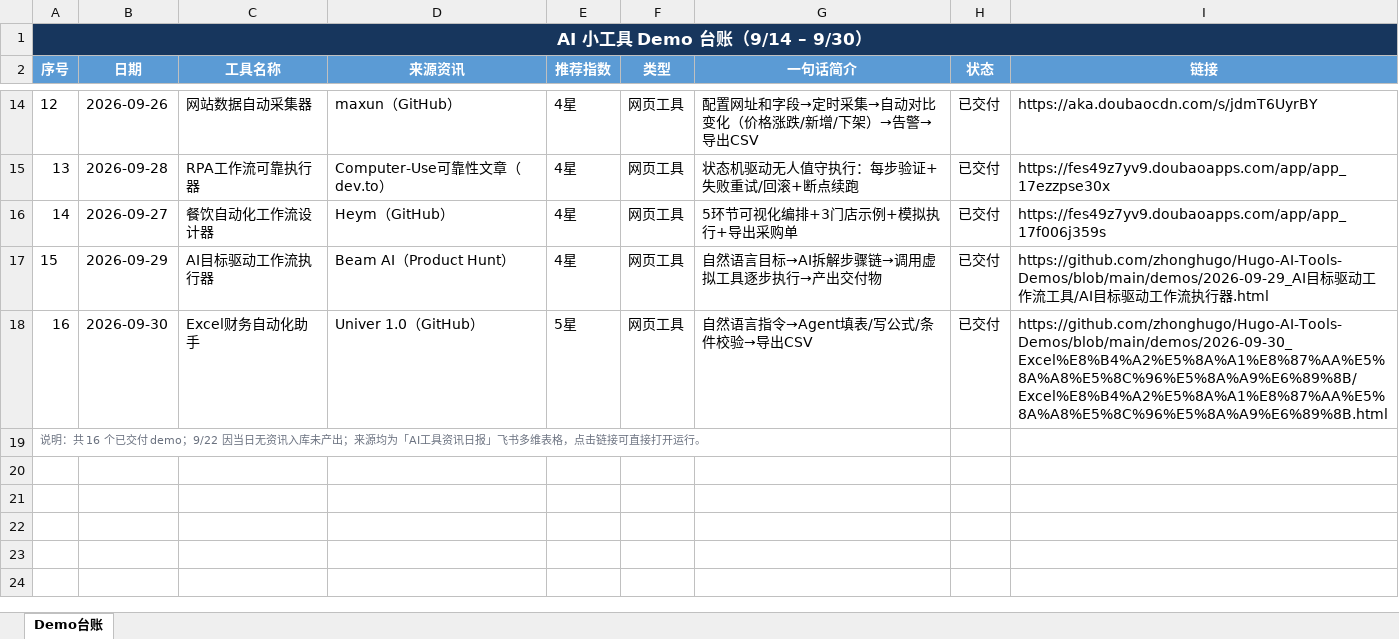
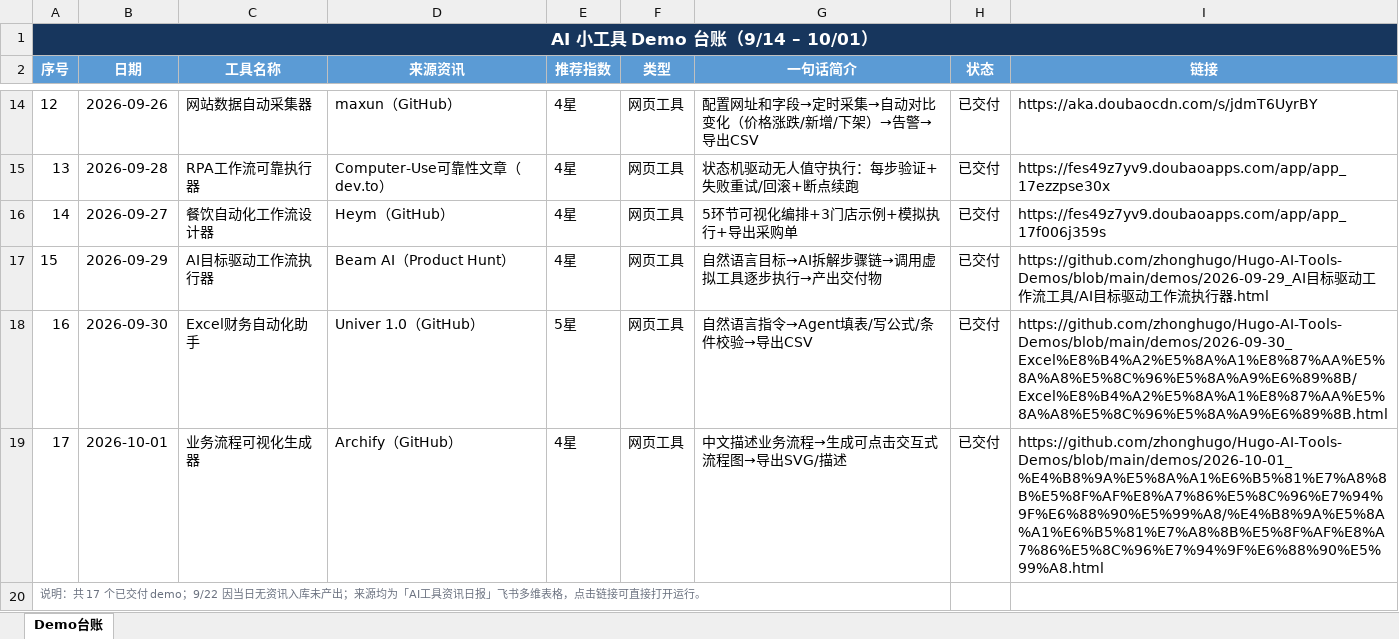
Before and after one commit to zhonghugo/Hugo-AI-Tools-Demos, an Excel workbook: demos/作品集总览/AI小工具Demo台账.xlsx, sheet Demo台账, drawn as a sheet; only a part is shown, gaps mark what is left out; values as stored, in another font and other column widths than the file's, no borders; the diff names each change by its address in the sheet, - before the commit and + after, or states it on an @@ line.

Commit message:
10/01 业务流程可视化生成器 demo

```diff
--- a/demos/作品集总览/AI小工具Demo台账.xlsx (sheet Demo台账)
+++ b/demos/作品集总览/AI小工具Demo台账.xlsx (sheet Demo台账)
@@ column A (序号) renumbered from row 1 down @@
+row 19: 17 | 2026-10-01 | 业务流程可视化生成器 | Archify（GitHub） | 4星 | 网页工具 | 中文描述业务流程→生成可点击交互式流程图→导出SVG/描述 | 已交付 | https://github.com/zhonghugo/Hugo-AI-Tools-Demos/blob/main/demos/2026-10-01_%E4%B8%9A%E5%8A%A1%E6%B5%81%E7%A8%8B%E5%8F%AF%E8%A7%86%E5%8C%96%E7%94%9F%E6%88%90%E5%99%A8/%E4%B8%9A%E5%8A%A1%E6%B5%81%E7%A8%8B%E5%8F%AF%E8%A7%86%E5%8C%96%E7%94%9F%E6%88%90%E5%99%A8.html
```
Also changed, not shown: 4 other files.
